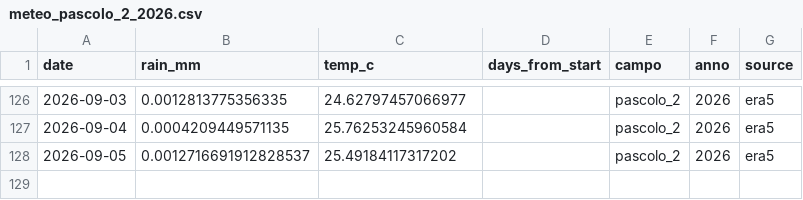
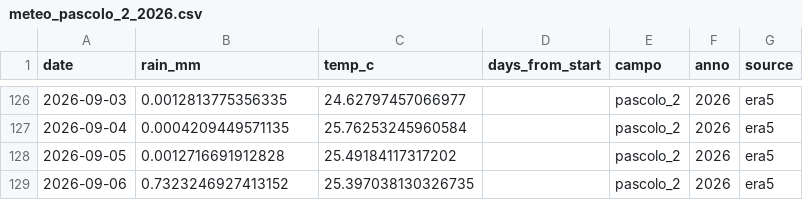
Before and after one commit to tommasobattistini/pascoli-data, a CSV file: meteo/meteo_pascolo_2_2026.csv, drawn as a sheet; only a part is shown, gaps mark what is left out.

```diff
--- a/meteo/meteo_pascolo_2_2026.csv
+++ b/meteo/meteo_pascolo_2_2026.csv
@@ -127,2 +127,3 @@ date,rain_mm,temp_c,days_from_start,campo,anno,source
 2026-09-04,0.0004209449571135,25.76253245960584,,pascolo_2,2026,era5
-2026-09-05,0.0012716691912828537,25.49184117317202,,pascolo_2,2026,era5
+2026-09-05,0.0012716691912828,25.49184117317202,,pascolo_2,2026,era5
+2026-09-06,0.7323246927413152,25.397038130326735,,pascolo_2,2026,era5
```
Also changed, not shown: meteo/meteo_bianchi_campo_2026.csv, meteo/meteo_pascolo_4_2026.csv, 22 other files.
